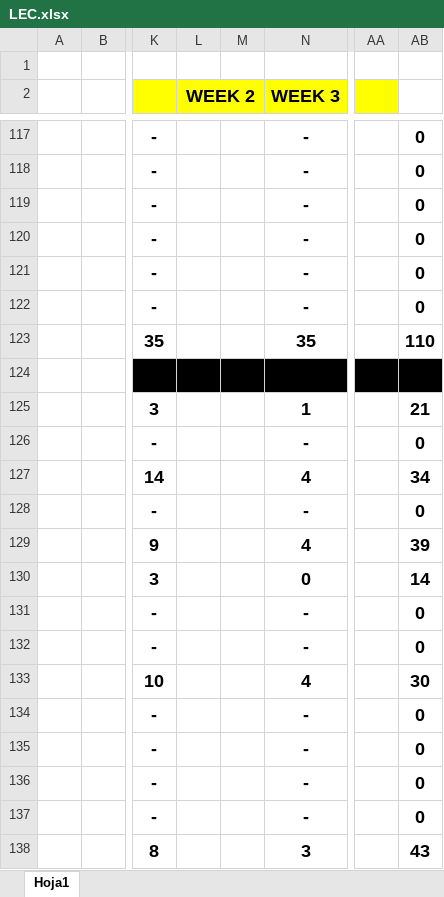
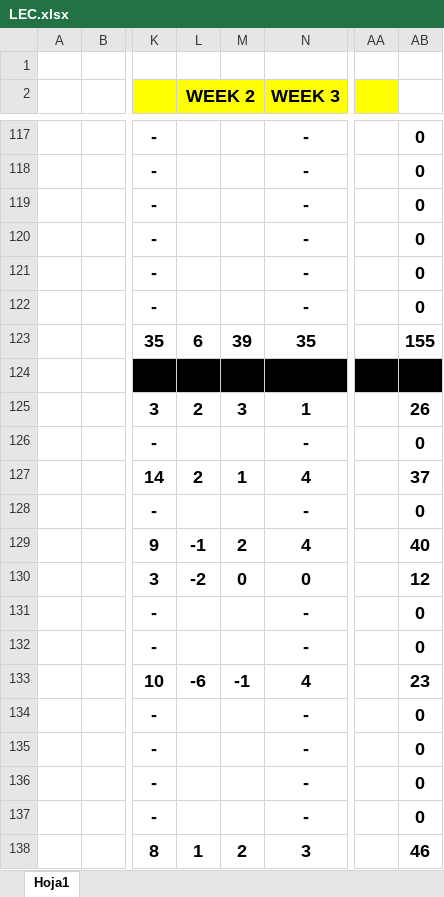
Before and after one commit to WildOsk/Fantasy-of-Legend, an Excel workbook: LEC.xlsx, sheet Hoja1, drawn as a sheet; only a part is shown, gaps mark what is left out; values as stored, in another font and other column widths than the file's, no borders; the diff covers the shown part only; the diff names each change by its address in the sheet, - before the commit and + after, or states it on an @@ line.

Commit message:
Añadida la semana 2

```diff
--- a/LEC.xlsx (sheet Hoja1)
+++ b/LEC.xlsx (sheet Hoja1)
-L123 (WEEK 2): (empty)
+L123 (WEEK 2): 6
-M123: (empty)
+M123: 39
-AB123: 110
+AB123: 155
-L125 (WEEK 2): (empty)
+L125 (WEEK 2): 2
-M125: (empty)
+M125: 3
-AB125: 21
+AB125: 26
-L127 (WEEK 2): (empty)
+L127 (WEEK 2): 2
-M127: (empty)
+M127: 1
-AB127: 34
+AB127: 37
-L129 (WEEK 2): (empty)
+L129 (WEEK 2): -1
-M129: (empty)
+M129: 2
-AB129: 39
+AB129: 40
-L130 (WEEK 2): (empty)
+L130 (WEEK 2): -2
-M130: (empty)
+M130: 0
-AB130: 14
+AB130: 12
-L133 (WEEK 2): (empty)
+L133 (WEEK 2): -6
-M133: (empty)
+M133: -1
-AB133: 30
+AB133: 23
-L138 (WEEK 2): (empty)
+L138 (WEEK 2): 1
-M138: (empty)
+M138: 2
-AB138: 43
+AB138: 46
```
Also changed, not shown: 159 edited cells elsewhere in this sheet.
